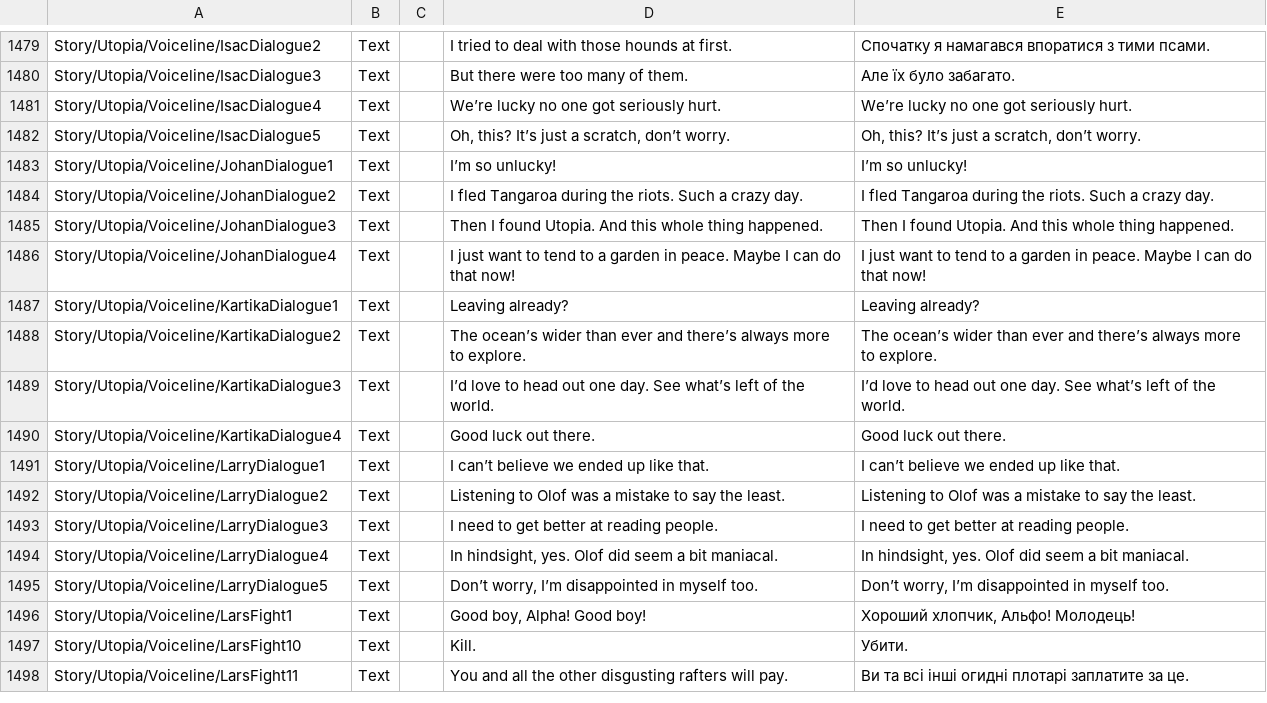
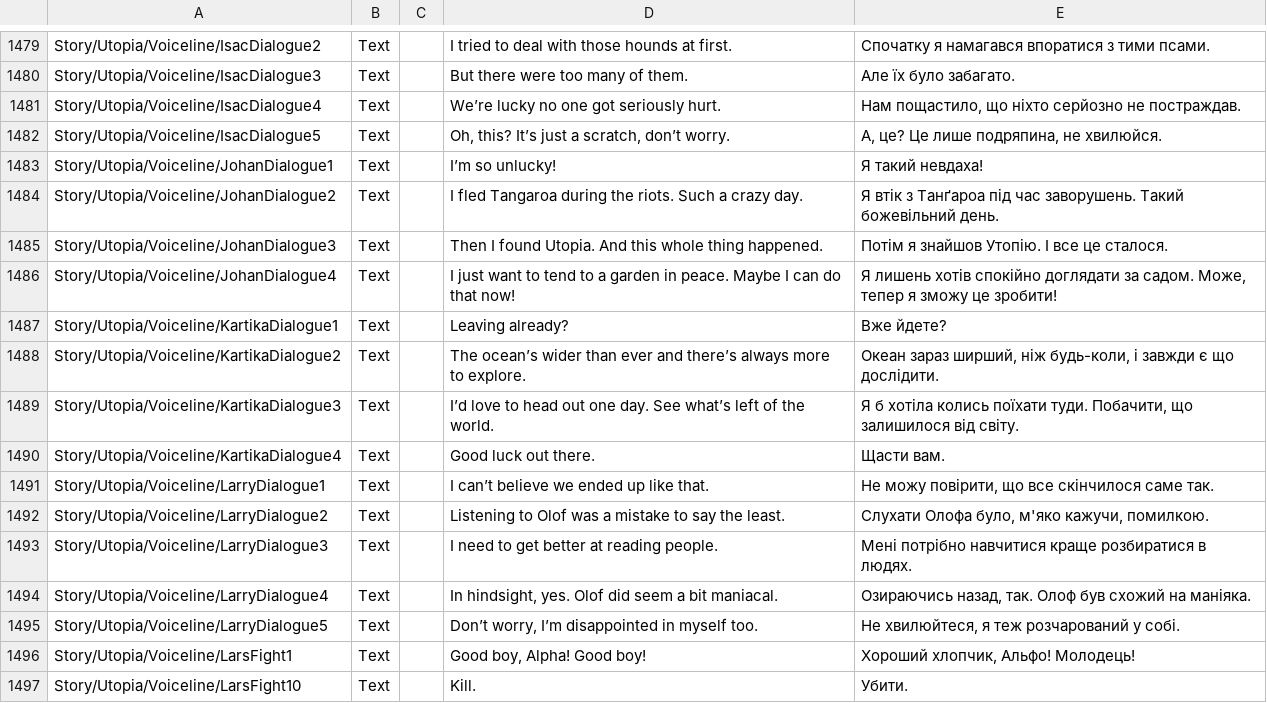
Before and after one commit to Damglador/Raft-UA, a CSV file: uk/Loc.csv, drawn as a sheet; only a part is shown, gaps mark what is left out; the shorter side is filled out with more unchanged rows; the diff covers the shown part only; the diff names each change by its address in the sheet, - before the commit and + after, or states it on an @@ line.

Commit message:
New translations Source.csv (Ukrainian)

```diff
--- a/uk/Loc.csv
+++ b/uk/Loc.csv
-E1481: We’re lucky no one got seriously hurt.
+E1481: Нам пощастило, що ніхто серйозно не постраждав.
-E1482: Oh, this? It’s just a scratch, don’t worry.
+E1482: А, це? Це лише подряпина, не хвилюйся.
-E1483: I’m so unlucky!
+E1483: Я такий невдаха!
-E1484: I fled Tangaroa during the riots. Such a crazy day.
+E1484: Я втік з Танґароа під час заворушень. Такий божевільний день.
-E1485: Then I found Utopia. And this whole thing happened.
+E1485: Потім я знайшов Утопію. І все це сталося.
-E1486: I just want to tend to a garden in peace. Maybe I can do that now!
+E1486: Я лишень хотів спокійно доглядати за садом. Може, тепер я зможу це зробити!
-E1487: Leaving already?
+E1487: Вже йдете?
-E1488: The ocean’s wider than ever and there’s always more to explore.
+E1488: Океан зараз ширший, ніж будь-коли, і завжди є що дослідити.
-E1489: I’d love to head out one day. See what’s left of the world.
+E1489: Я б хотіла колись поїхати туди. Побачити, що залишилося від світу.
-E1490: Good luck out there.
+E1490: Щасти вам.
-E1491: I can’t believe we ended up like that.
+E1491: Не можу повірити, що все скінчилося саме так.
-E1492: Listening to Olof was a mistake to say the least.
+E1492: Слухати Олофа було, м'яко кажучи, помилкою.
-E1493: I need to get better at reading people.
+E1493: Мені потрібно навчитися краще розбиратися в людях.
-E1494: In hindsight, yes. Olof did seem a bit maniacal.
+E1494: Озираючись назад, так. Олоф був схожий на маніяка.
-E1495: Don’t worry, I’m disappointed in myself too.
+E1495: Не хвилюйтеся, я теж розчарований у собі.
```
Also changed, not shown: 14 edited cells elsewhere in this file.
